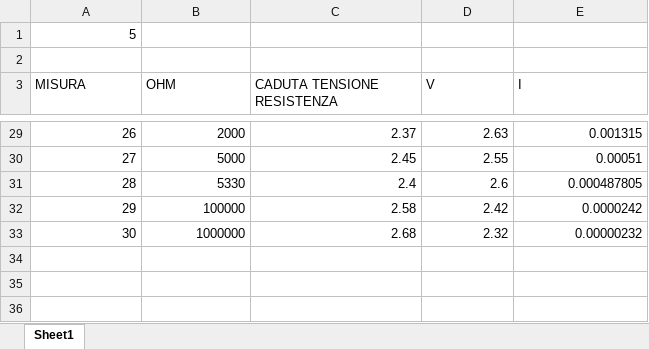
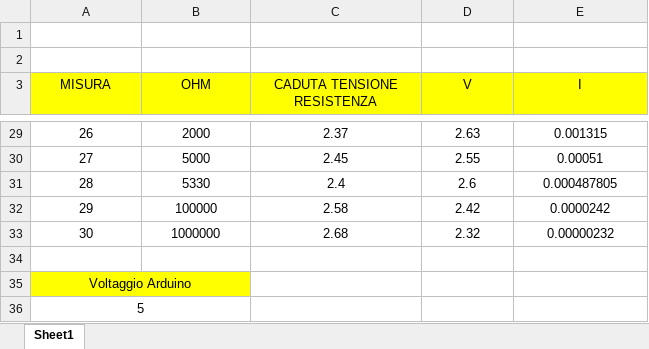
Before and after one commit to paolo-05/scuola, an Excel workbook: Telecomunicazioni/led_resistenza.xlsx, sheet Sheet1, drawn as a sheet; only a part is shown, gaps mark what is left out; values as stored, in another font and other column widths than the file's, no borders; charts and pictures not drawn; the diff covers the shown part only; the diff names each change by its address in the sheet, - before the commit and + after, or states it on an @@ line.

```diff
--- a/Telecomunicazioni/led_resistenza.xlsx (sheet Sheet1)
+++ b/Telecomunicazioni/led_resistenza.xlsx (sheet Sheet1)
@@ column A (MISURA) renumbered in row 1 @@
@@ A3:E3 fill: none → #FFFF00, alignment: left → center @@
-A29:E33 alignment: right
+A29:E33 alignment: center
+row 34: (empty)
+row 35: Voltaggio Arduino
+row 36: 5
```
Also changed, not shown: cell formats elsewhere in this sheet, formulas that keep their value, charts or pictures, 5 other files.
